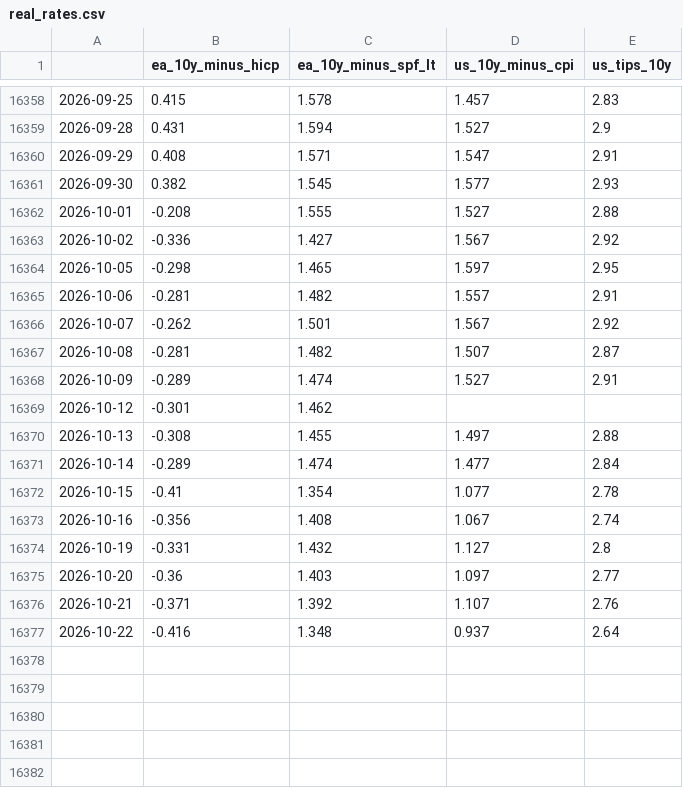
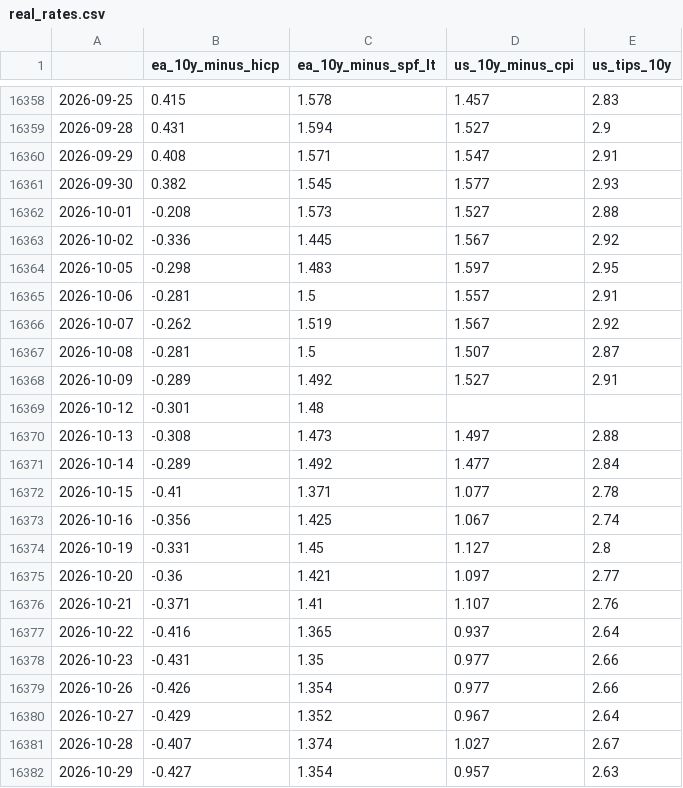
Before and after one commit to lapomazzari/euro-rates-monitor, a CSV file: data/processed/real_rates.csv, drawn as a sheet; only a part is shown, gaps mark what is left out.

```diff
--- a/data/processed/real_rates.csv
+++ b/data/processed/real_rates.csv
@@ -16361,17 +16361,22 @@
 2026-09-30,0.382,1.545,1.577,2.93
-2026-10-01,-0.208,1.555,1.527,2.88
-2026-10-02,-0.336,1.427,1.567,2.92
-2026-10-05,-0.298,1.465,1.597,2.95
-2026-10-06,-0.281,1.482,1.557,2.91
-2026-10-07,-0.262,1.501,1.567,2.92
-2026-10-08,-0.281,1.482,1.507,2.87
-2026-10-09,-0.289,1.474,1.527,2.91
-2026-10-12,-0.301,1.462,,
-2026-10-13,-0.308,1.455,1.497,2.88
-2026-10-14,-0.289,1.474,1.477,2.84
-2026-10-15,-0.41,1.354,1.077,2.78
-2026-10-16,-0.356,1.408,1.067,2.74
-2026-10-19,-0.331,1.432,1.127,2.8
-2026-10-20,-0.36,1.403,1.097,2.77
-2026-10-21,-0.371,1.392,1.107,2.76
-2026-10-22,-0.416,1.348,0.937,2.64
+2026-10-01,-0.208,1.573,1.527,2.88
+2026-10-02,-0.336,1.445,1.567,2.92
+2026-10-05,-0.298,1.483,1.597,2.95
+2026-10-06,-0.281,1.5,1.557,2.91
+2026-10-07,-0.262,1.519,1.567,2.92
+2026-10-08,-0.281,1.5,1.507,2.87
+2026-10-09,-0.289,1.492,1.527,2.91
+2026-10-12,-0.301,1.48,,
+2026-10-13,-0.308,1.473,1.497,2.88
+2026-10-14,-0.289,1.492,1.477,2.84
+2026-10-15,-0.41,1.371,1.077,2.78
+2026-10-16,-0.356,1.425,1.067,2.74
+2026-10-19,-0.331,1.45,1.127,2.8
+2026-10-20,-0.36,1.421,1.097,2.77
+2026-10-21,-0.371,1.41,1.107,2.76
+2026-10-22,-0.416,1.365,0.937,2.64
+2026-10-23,-0.431,1.35,0.977,2.66
+2026-10-26,-0.426,1.354,0.977,2.66
+2026-10-27,-0.429,1.352,0.967,2.64
+2026-10-28,-0.407,1.374,1.027,2.67
+2026-10-29,-0.427,1.354,0.957,2.63
```
Also changed, not shown: data/processed/credit_all_minus_aaa_bp.csv, data/processed/curve_measures.csv, 14 other files.
